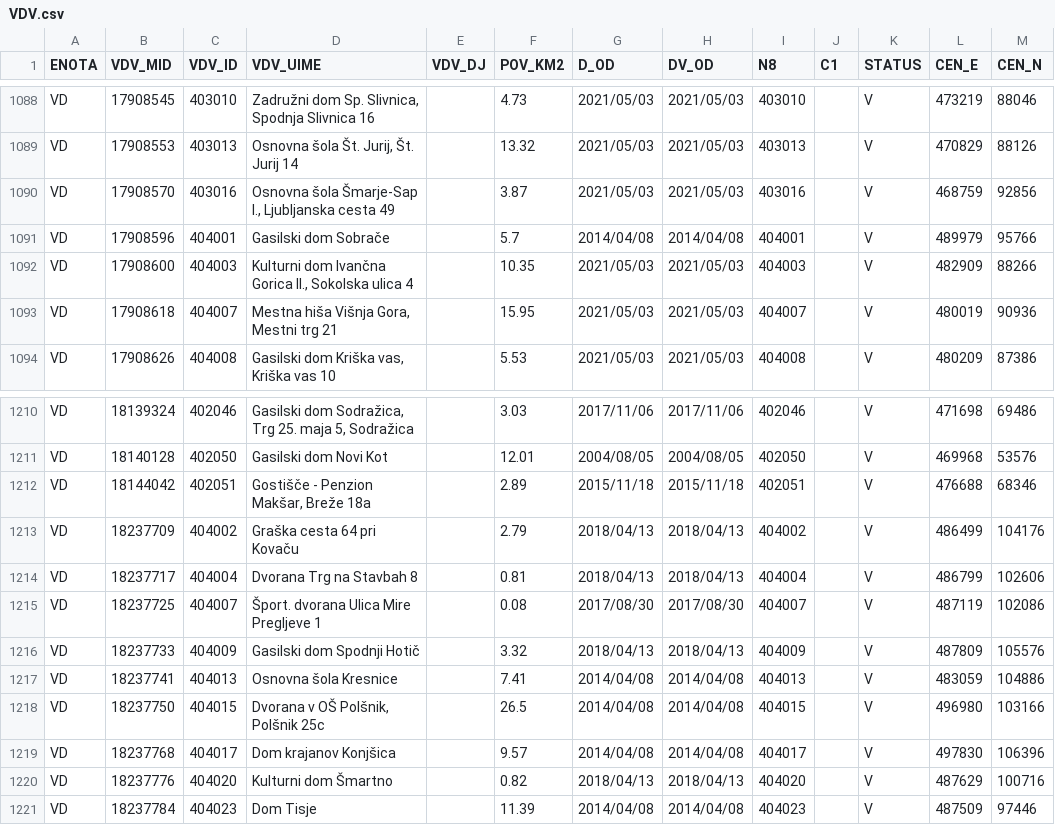
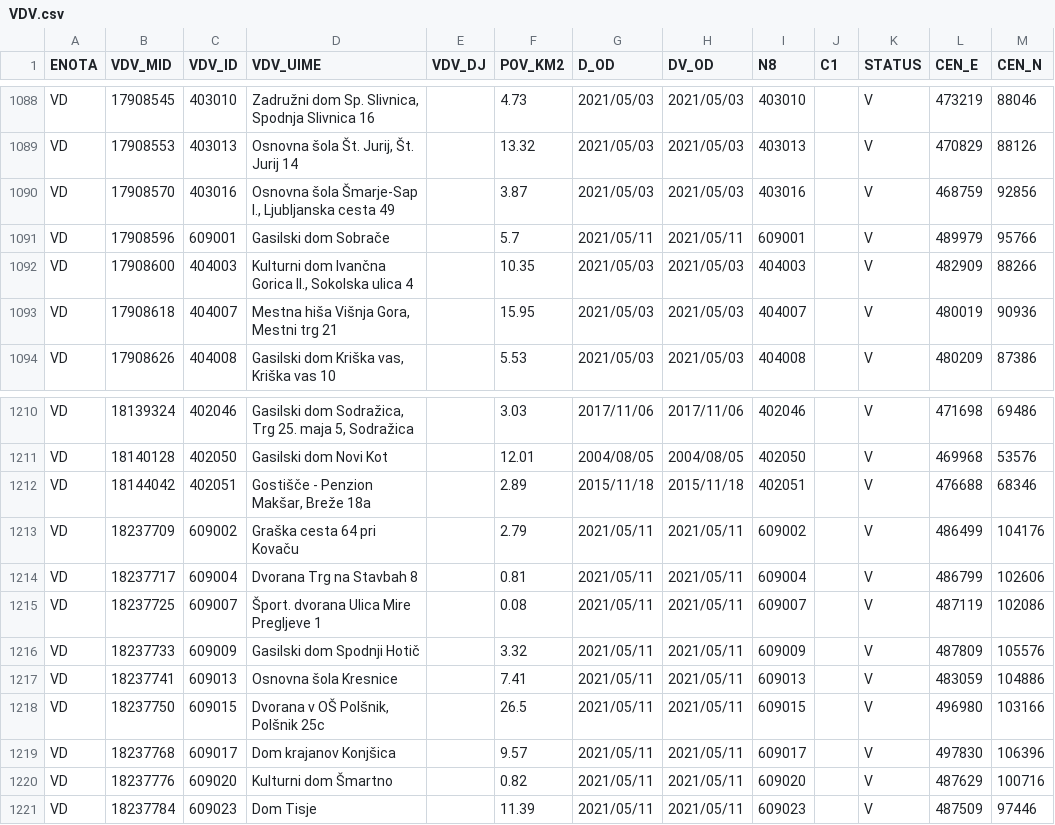
Before and after one commit to stefanb/gurs-rpe, a CSV file: data/VDV.csv, drawn as a sheet; only a part is shown, gaps mark what is left out; the diff covers the shown part only.

```diff
--- a/data/VDV.csv
+++ b/data/VDV.csv
@@ -1090,3 +1090,3 @@ VD,17908553,403013,"Osnovna šola Št. Jurij, Št. Jurij 14",,13.32,2021/05/03,2
 VD,17908570,403016,"Osnovna šola Šmarje-Sap I., Ljubljanska cesta 49",,3.87,2021/05/03,2021/05/03,403016,,V,468759,92856
-VD,17908596,404001,Gasilski dom Sobrače,,5.7,2014/04/08,2014/04/08,404001,,V,489979,95766
+VD,17908596,609001,Gasilski dom Sobrače,,5.7,2021/05/11,2021/05/11,609001,,V,489979,95766
 VD,17908600,404003,"Kulturni dom Ivančna Gorica II., Sokolska ulica 4",,10.35,2021/05/03,2021/05/03,404003,,V,482909,88266
@@ -1212,10 +1212,10 @@ VD,18140128,402050,Gasilski dom Novi Kot,,12.01,2004/08/05,2004/08/05,402050,,V,
 VD,18144042,402051,"Gostišče - Penzion Makšar, Breže 18a",,2.89,2015/11/18,2015/11/18,402051,,V,476688,68346
-VD,18237709,404002,Graška cesta 64 pri Kovaču,,2.79,2018/04/13,2018/04/13,404002,,V,486499,104176
-VD,18237717,404004,Dvorana Trg na Stavbah 8,,0.81,2018/04/13,2018/04/13,404004,,V,486799,102606
-VD,18237725,404007,Šport. dvorana Ulica Mire Pregljeve 1,,0.08,2017/08/30,2017/08/30,404007,,V,487119,102086
-VD,18237733,404009,Gasilski dom Spodnji Hotič,,3.32,2018/04/13,2018/04/13,404009,,V,487809,105576
-VD,18237741,404013,Osnovna šola Kresnice,,7.41,2014/04/08,2014/04/08,404013,,V,483059,104886
-VD,18237750,404015,"Dvorana v OŠ Polšnik, Polšnik 25c",,26.5,2014/04/08,2014/04/08,404015,,V,496980,103166
-VD,18237768,404017,Dom krajanov Konjšica,,9.57,2014/04/08,2014/04/08,404017,,V,497830,106396
-VD,18237776,404020,Kulturni dom Šmartno,,0.82,2018/04/13,2018/04/13,404020,,V,487629,100716
-VD,18237784,404023,Dom Tisje,,11.39,2014/04/08,2014/04/08,404023,,V,487509,97446
+VD,18237709,609002,Graška cesta 64 pri Kovaču,,2.79,2021/05/11,2021/05/11,609002,,V,486499,104176
+VD,18237717,609004,Dvorana Trg na Stavbah 8,,0.81,2021/05/11,2021/05/11,609004,,V,486799,102606
+VD,18237725,609007,Šport. dvorana Ulica Mire Pregljeve 1,,0.08,2021/05/11,2021/05/11,609007,,V,487119,102086
+VD,18237733,609009,Gasilski dom Spodnji Hotič,,3.32,2021/05/11,2021/05/11,609009,,V,487809,105576
+VD,18237741,609013,Osnovna šola Kresnice,,7.41,2021/05/11,2021/05/11,609013,,V,483059,104886
+VD,18237750,609015,"Dvorana v OŠ Polšnik, Polšnik 25c",,26.5,2021/05/11,2021/05/11,609015,,V,496980,103166
+VD,18237768,609017,Dom krajanov Konjšica,,9.57,2021/05/11,2021/05/11,609017,,V,497830,106396
+VD,18237776,609020,Kulturni dom Šmartno,,0.82,2021/05/11,2021/05/11,609020,,V,487629,100716
+VD,18237784,609023,Dom Tisje,,11.39,2021/05/11,2021/05/11,609023,,V,487509,97446
```
Also changed, not shown: 108 edited cells elsewhere in this file, data/VLV.csv, 7 other files.
